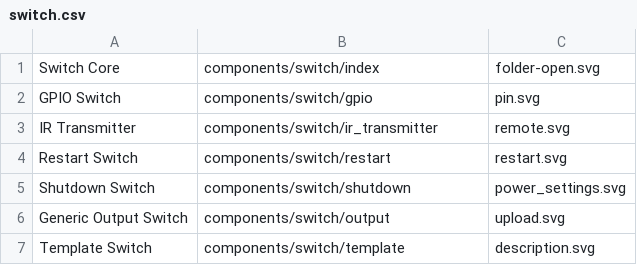
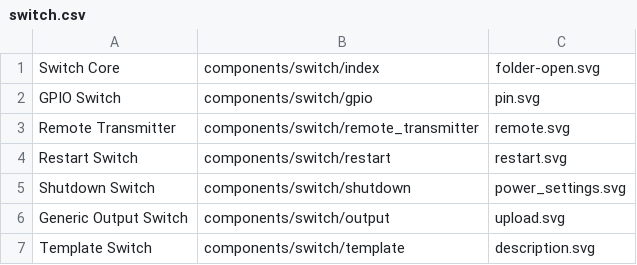
Before and after one commit to esphome/esphome-docs, a CSV file: esphomeyaml/switch.csv, drawn as a sheet.

```diff
--- a/esphomeyaml/switch.csv
+++ b/esphomeyaml/switch.csv
@@ -2,3 +2,3 @@ Switch Core, components/switch/index, folder-open.svg
 GPIO Switch, components/switch/gpio, pin.svg
-IR Transmitter, components/switch/ir_transmitter, remote.svg
+Remote Transmitter, components/switch/remote_transmitter, remote.svg
 Restart Switch, components/switch/restart, restart.svg
```
Also changed, not shown: esphomeyaml/binary_sensor.csv, esphomeyaml/misc.csv, 48 other files.
